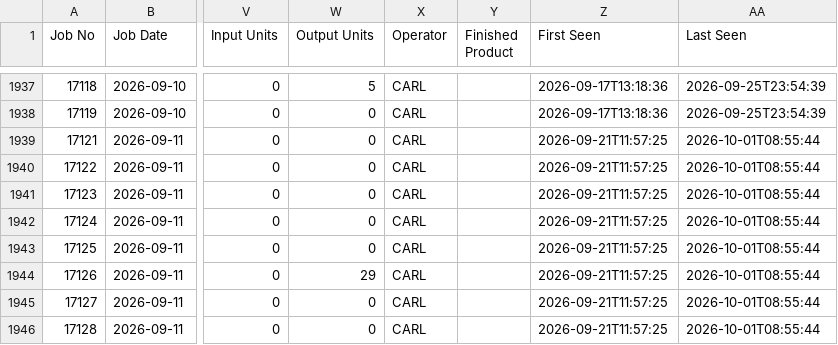
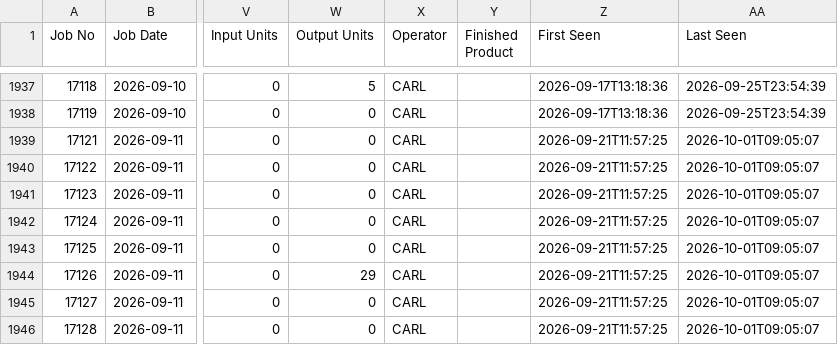
Before and after one commit to zabdulla/walton_production, a CSV file: data/cietrade/posted.csv, drawn as a sheet; only a part is shown, gaps mark what is left out; the diff names each change by its address in the sheet, - before the commit and + after, or states it on an @@ line.

```diff
--- a/data/cietrade/posted.csv
+++ b/data/cietrade/posted.csv
-AA1939:AA1946 (Last Seen): 2026-10-01T08:55:44
+AA1939:AA1946 (Last Seen): 2026-10-01T09:05:07
```
Also changed, not shown: 1 other file.
